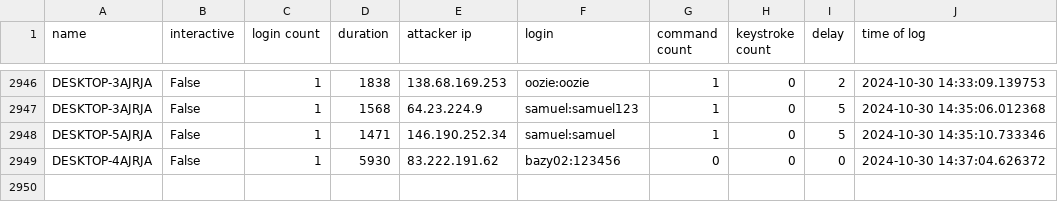
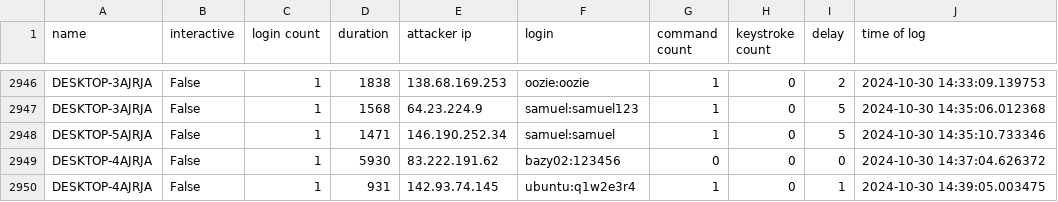
Before and after one commit to ryanfleming23/honeypot-group-1a, a CSV file: dat/full.csv, drawn as a sheet; only a part is shown, gaps mark what is left out.

Commit message:
auto commit Wed 30 Oct 2024 02:40:01 PM EDT

```diff
--- a/dat/full.csv
+++ b/dat/full.csv
@@ -2949 +2949,2 @@ DESKTOP-5AJRJA,False,1,1471,146.190.252.34,samuel:samuel,1,0,5,2024-10-30 14:35:
 DESKTOP-4AJRJA,False,1,5930,83.222.191.62,bazy02:123456,0,0,0,2024-10-30 14:37:04.626372
+DESKTOP-4AJRJA,False,1,931,142.93.74.145,ubuntu:q1w2e3r4,1,0,1,2024-10-30 14:39:05.003475
```
